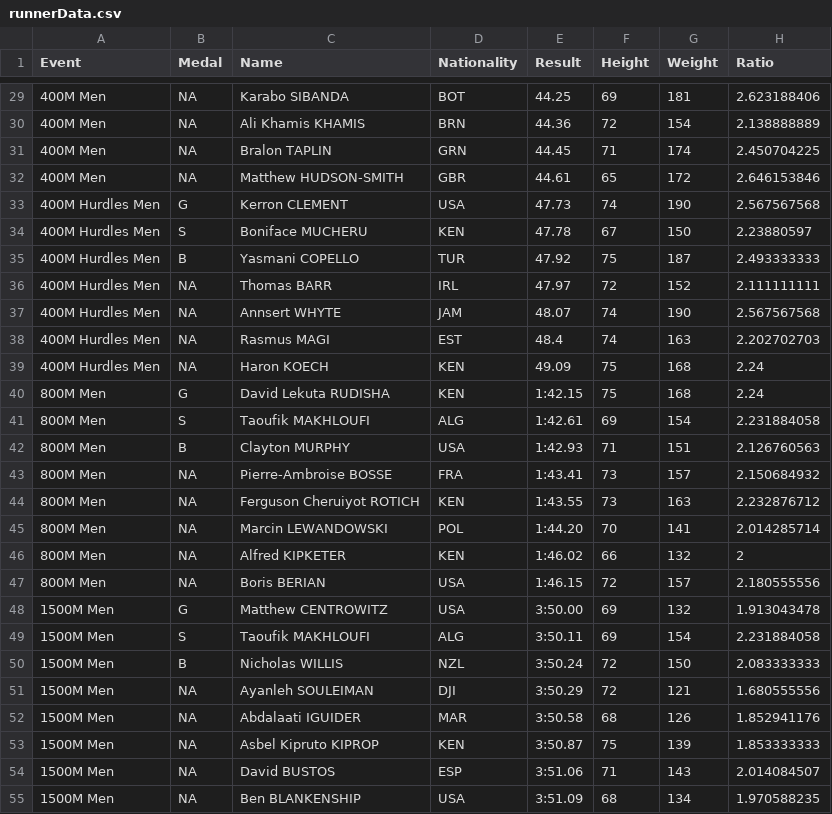
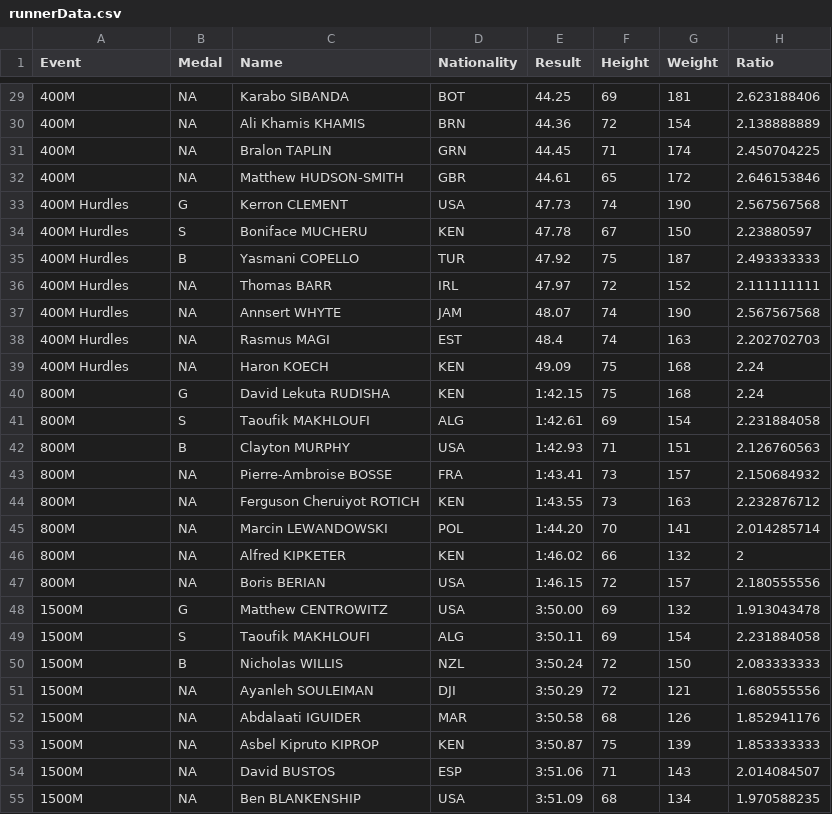
Before and after one commit to Awejake20/Athletic-Training, a CSV file: data/runnerData.csv, drawn as a sheet; only a part is shown, gaps mark what is left out; the diff covers the shown part only.

```diff
--- a/data/runnerData.csv
+++ b/data/runnerData.csv
@@ -29,27 +29,27 @@ Event,Medal,Name,Nationality,Result,Height,Weight,Ratio
-400M Men,NA,Karabo SIBANDA,BOT,44.25,69,181,2.623188406
-400M Men,NA,Ali Khamis KHAMIS,BRN,44.36,72,154,2.138888889
-400M Men,NA,Bralon TAPLIN,GRN,44.45,71,174,2.450704225
-400M Men,NA,Matthew HUDSON-SMITH,GBR,44.61,65,172,2.646153846
-400M Hurdles Men,G,Kerron CLEMENT,USA,47.73,74,190,2.567567568
-400M Hurdles Men,S,Boniface MUCHERU,KEN,47.78,67,150,2.23880597
-400M Hurdles Men,B,Yasmani COPELLO,TUR,47.92,75,187,2.493333333
-400M Hurdles Men,NA,Thomas BARR,IRL,47.97,72,152,2.111111111
-400M Hurdles Men,NA,Annsert WHYTE,JAM,48.07,74,190,2.567567568
-400M Hurdles Men,NA,Rasmus MAGI,EST,48.4,74,163,2.202702703
-400M Hurdles Men,NA,Haron KOECH,KEN,49.09,75,168,2.24
-800M Men,G,David Lekuta RUDISHA,KEN,1:42.15,75,168,2.24
-800M Men,S,Taoufik MAKHLOUFI,ALG,1:42.61,69,154,2.231884058
-800M Men,B,Clayton MURPHY,USA,1:42.93,71,151,2.126760563
-800M Men,NA,Pierre-Ambroise BOSSE,FRA,1:43.41,73,157,2.150684932
-800M Men,NA,Ferguson Cheruiyot ROTICH,KEN,1:43.55,73,163,2.232876712
-800M Men,NA,Marcin LEWANDOWSKI,POL,1:44.20,70,141,2.014285714
-800M Men,NA,Alfred KIPKETER,KEN,1:46.02,66,132,2
-800M Men,NA,Boris BERIAN,USA,1:46.15,72,157,2.180555556
-1500M Men,G,Matthew CENTROWITZ,USA,3:50.00,69,132,1.913043478
-1500M Men,S,Taoufik MAKHLOUFI,ALG,3:50.11,69,154,2.231884058
-1500M Men,B,Nicholas WILLIS,NZL,3:50.24,72,150,2.083333333
-1500M Men,NA,Ayanleh SOULEIMAN,DJI,3:50.29,72,121,1.680555556
-1500M Men,NA,Abdalaati IGUIDER,MAR,3:50.58,68,126,1.852941176
-1500M Men,NA,Asbel Kipruto KIPROP,KEN,3:50.87,75,139,1.853333333
-1500M Men,NA,David BUSTOS,ESP,3:51.06,71,143,2.014084507
-1500M Men,NA,Ben BLANKENSHIP,USA,3:51.09,68,134,1.970588235
+400M,NA,Karabo SIBANDA,BOT,44.25,69,181,2.623188406
+400M,NA,Ali Khamis KHAMIS,BRN,44.36,72,154,2.138888889
+400M,NA,Bralon TAPLIN,GRN,44.45,71,174,2.450704225
+400M,NA,Matthew HUDSON-SMITH,GBR,44.61,65,172,2.646153846
+400M Hurdles,G,Kerron CLEMENT,USA,47.73,74,190,2.567567568
+400M Hurdles,S,Boniface MUCHERU,KEN,47.78,67,150,2.23880597
+400M Hurdles,B,Yasmani COPELLO,TUR,47.92,75,187,2.493333333
+400M Hurdles,NA,Thomas BARR,IRL,47.97,72,152,2.111111111
+400M Hurdles,NA,Annsert WHYTE,JAM,48.07,74,190,2.567567568
+400M Hurdles,NA,Rasmus MAGI,EST,48.4,74,163,2.202702703
+400M Hurdles,NA,Haron KOECH,KEN,49.09,75,168,2.24
+800M,G,David Lekuta RUDISHA,KEN,1:42.15,75,168,2.24
+800M,S,Taoufik MAKHLOUFI,ALG,1:42.61,69,154,2.231884058
+800M,B,Clayton MURPHY,USA,1:42.93,71,151,2.126760563
+800M,NA,Pierre-Ambroise BOSSE,FRA,1:43.41,73,157,2.150684932
+800M,NA,Ferguson Cheruiyot ROTICH,KEN,1:43.55,73,163,2.232876712
+800M,NA,Marcin LEWANDOWSKI,POL,1:44.20,70,141,2.014285714
+800M,NA,Alfred KIPKETER,KEN,1:46.02,66,132,2
+800M,NA,Boris BERIAN,USA,1:46.15,72,157,2.180555556
+1500M,G,Matthew CENTROWITZ,USA,3:50.00,69,132,1.913043478
+1500M,S,Taoufik MAKHLOUFI,ALG,3:50.11,69,154,2.231884058
+1500M,B,Nicholas WILLIS,NZL,3:50.24,72,150,2.083333333
+1500M,NA,Ayanleh SOULEIMAN,DJI,3:50.29,72,121,1.680555556
+1500M,NA,Abdalaati IGUIDER,MAR,3:50.58,68,126,1.852941176
+1500M,NA,Asbel Kipruto KIPROP,KEN,3:50.87,75,139,1.853333333
+1500M,NA,David BUSTOS,ESP,3:51.06,71,143,2.014084507
+1500M,NA,Ben BLANKENSHIP,USA,3:51.09,68,134,1.970588235
```
Also changed, not shown: 51 edited cells elsewhere in this file, 6 other files.
